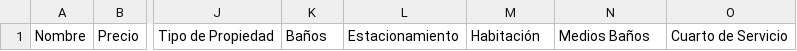
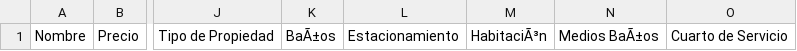
Before and after one commit to inmo100/inmo100-analytics, a CSV file: static/plantilla_prototipos2.csv, drawn as a sheet; only a part is shown, gaps mark what is left out; the diff names each change by its address in the sheet, - before the commit and + after, or states it on an @@ line.

```diff
--- a/static/plantilla_prototipos2.csv
+++ b/static/plantilla_prototipos2.csv
-K1: Baños
+K1: BaÃ±os
-M1: Habitación
+M1: HabitaciÃ³n
-N1: Medios Baños
+N1: Medios BaÃ±os
```
Also changed, not shown: 2 other files.
